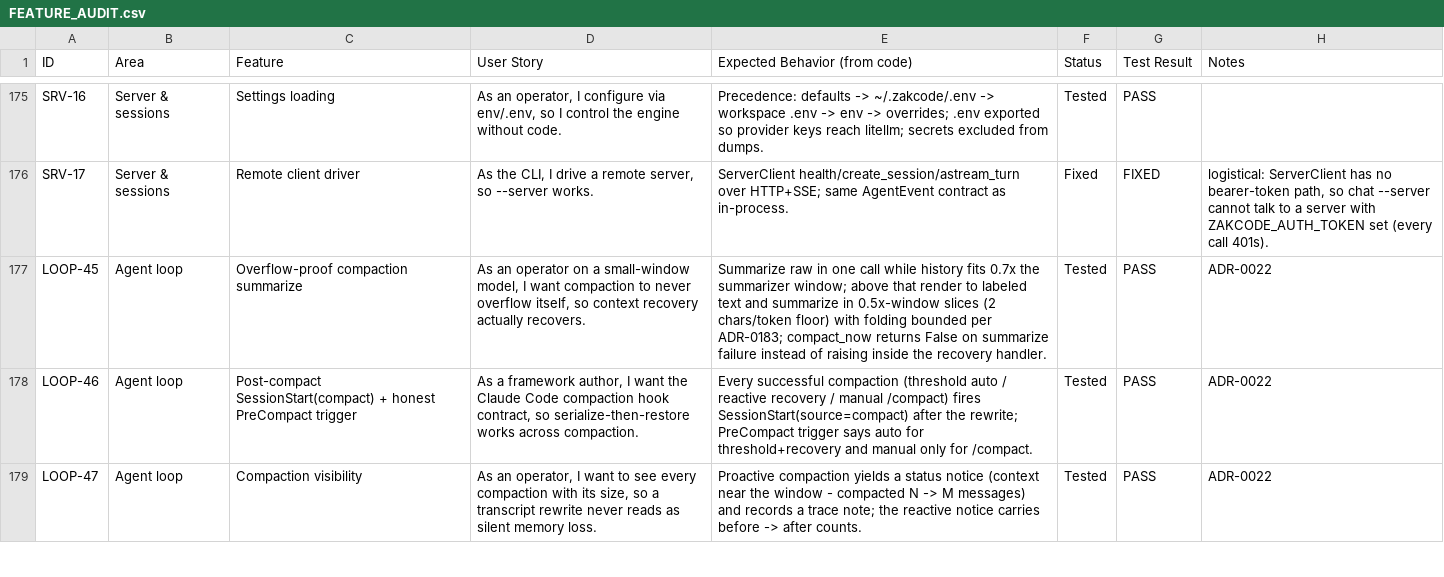
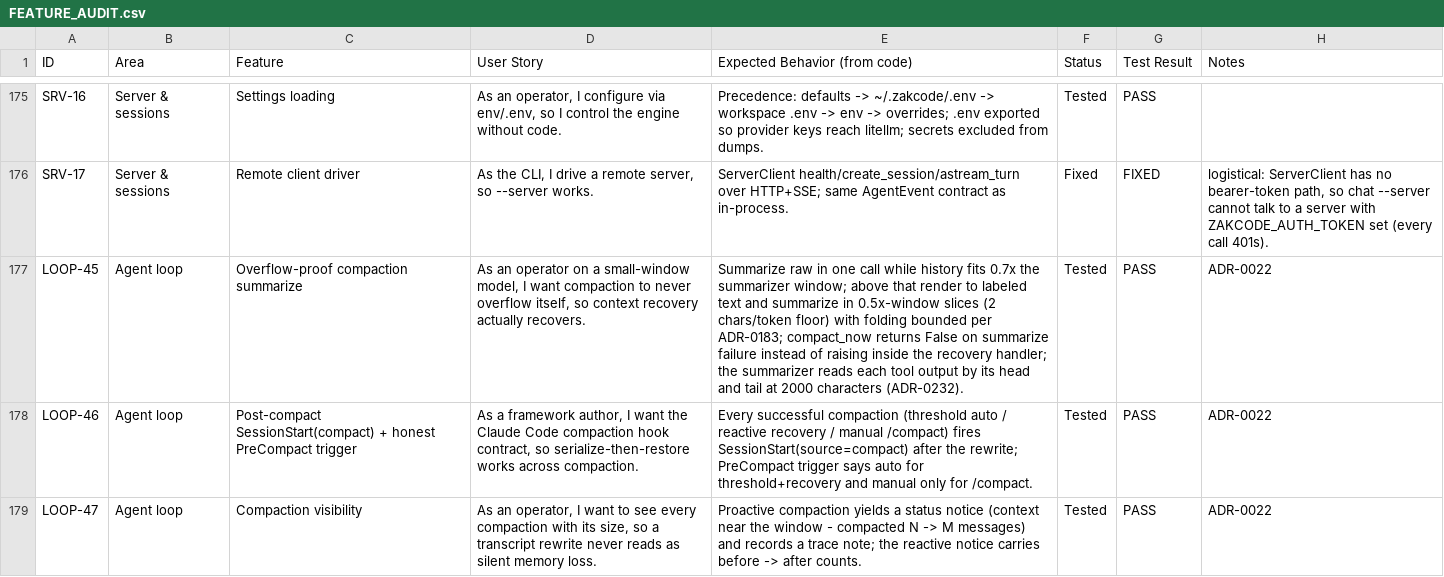
Before and after one commit to zkysar1/Zak-Code, a CSV file: docs/FEATURE_AUDIT.csv, drawn as a sheet; only a part is shown, gaps mark what is left out.

```diff
--- a/docs/FEATURE_AUDIT.csv
+++ b/docs/FEATURE_AUDIT.csv
@@ -176,3 +176,3 @@ SRV-16,Server & sessions,Settings loading,"As an operator, I configure via env/.
 SRV-17,Server & sessions,Remote client driver,"As the CLI, I drive a remote server, so --server works.",ServerClient health/create_session/astream_turn over HTTP+SSE; same AgentEvent contract as in-process.,Fixed,FIXED,"logistical: ServerClient has no bearer-token path, so chat --server cannot talk to a server with ZAKCODE_AUTH_TOKEN set (every call 401s)."
-LOOP-45,Agent loop,Overflow-proof compaction summarize,"As an operator on a small-window model, I want compaction to never overflow itself, so context recovery actually recovers.",Summarize raw in one call while history fits 0.7x the summarizer window; above that render to labeled text and summarize in 0.5x-window slices (2 chars/token floor) with folding bounded per ADR-0183; compact_now returns False on summarize failure instead of raising inside the recovery handler.,Tested,PASS,ADR-0022
+LOOP-45,Agent loop,Overflow-proof compaction summarize,"As an operator on a small-window model, I want compaction to never overflow itself, so context recovery actually recovers.",Summarize raw in one call while history fits 0.7x the summarizer window; above that render to labeled text and summarize in 0.5x-window slices (2 chars/token floor) with folding bounded per ADR-0183; compact_now returns False on summarize failure instead of raising inside the recovery handler; the summarizer reads each tool output by its head and tail at 2000 characters (ADR-0232).,Tested,PASS,ADR-0022
 LOOP-46,Agent loop,Post-compact SessionStart(compact) + honest PreCompact trigger,"As a framework author, I want the Claude Code compaction hook contract, so serialize-then-restore works across compaction.",Every successful compaction (threshold auto / reactive recovery / manual /compact) fires SessionStart(source=compact) after the rewrite; PreCompact trigger says auto for threshold+recovery and manual only for /compact.,Tested,PASS,ADR-0022
```
Also changed, not shown: 4 other files.
